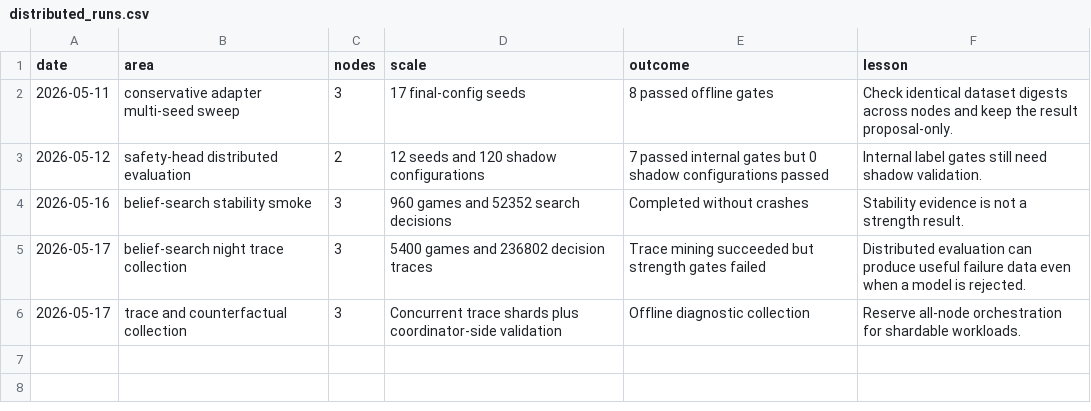
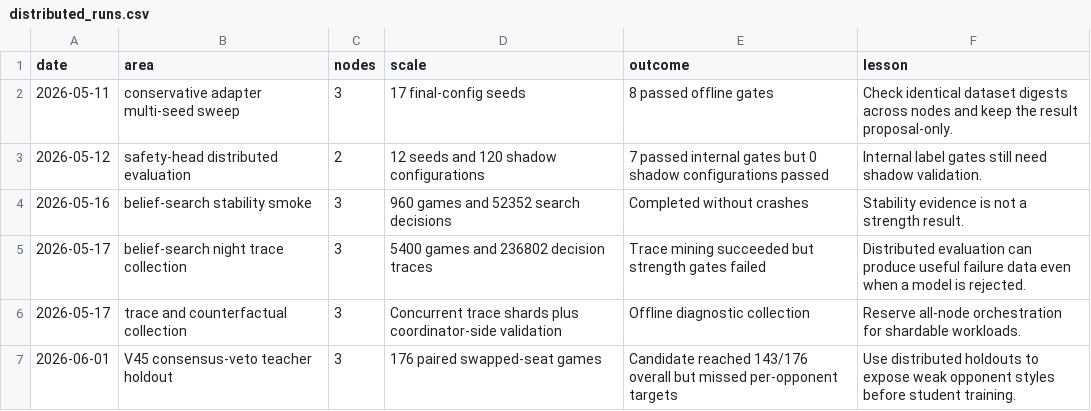
Before and after one commit to welkin03/guandan-ai, a CSV file: research/distributed_runs.csv, drawn as a sheet.

```diff
--- a/research/distributed_runs.csv
+++ b/research/distributed_runs.csv
@@ -6 +6,2 @@ date,area,nodes,scale,outcome,lesson
 2026-05-17,trace and counterfactual collection,3,Concurrent trace shards plus coordinator-side validation,Offline diagnostic collection,Reserve all-node orchestration for shardable workloads.
+2026-06-01,V45 consensus-veto teacher holdout,3,176 paired swapped-seat games,Candidate reached 143/176 overall but missed per-opponent targets,Use distributed holdouts to expose weak opponent styles before student training.
```
Also changed, not shown: research/experiment_decisions.csv, 8 other files.
